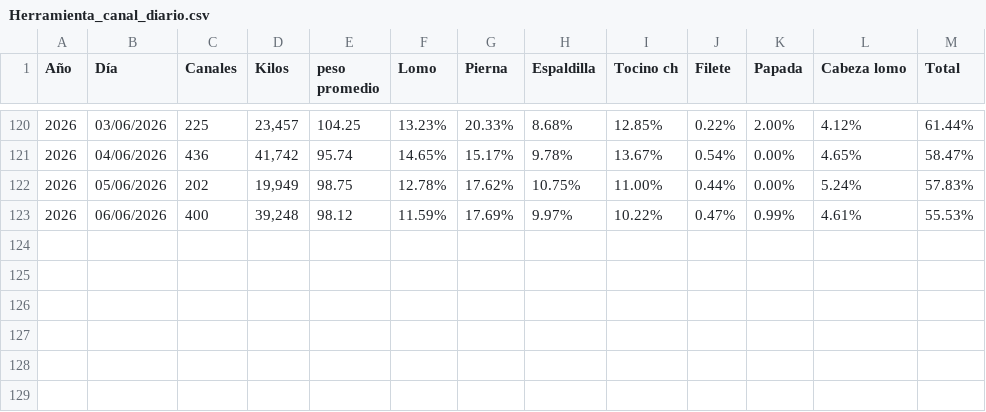
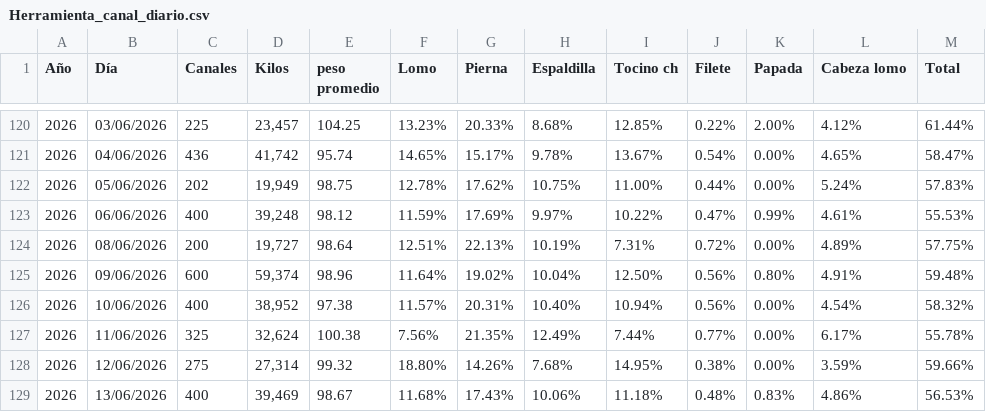
Before and after one commit to rosaliolh/Rendimientos, a CSV file: Herramienta_canal_diario.csv, drawn as a sheet; only a part is shown, gaps mark what is left out.

Commit message:
Update Herramienta_canal_diario.csv

```diff
--- a/Herramienta_canal_diario.csv
+++ b/Herramienta_canal_diario.csv
@@ -123 +123,7 @@ Año,Día,Canales,Kilos,peso promedio,Lomo,Pierna,Espaldilla,Tocino ch,Filete,Pa
 2026,06/06/2026,"400","39,248",98.12,11.59%,17.69%,9.97%,10.22%,0.47%,0.99%,4.61%,55.53%
+2026,08/06/2026,"200","19,727",98.64,12.51%,22.13%,10.19%,7.31%,0.72%,0.00%,4.89%,57.75%
+2026,09/06/2026,"600","59,374",98.96,11.64%,19.02%,10.04%,12.50%,0.56%,0.80%,4.91%,59.48%
+2026,10/06/2026,"400","38,952",97.38,11.57%,20.31%,10.40%,10.94%,0.56%,0.00%,4.54%,58.32%
+2026,11/06/2026,"325","32,624",100.38,7.56%,21.35%,12.49%,7.44%,0.77%,0.00%,6.17%,55.78%
+2026,12/06/2026,"275","27,314",99.32,18.80%,14.26%,7.68%,14.95%,0.38%,0.00%,3.59%,59.66%
+2026,13/06/2026,"400","39,469",98.67,11.68%,17.43%,10.06%,11.18%,0.48%,0.83%,4.86%,56.53%
```
